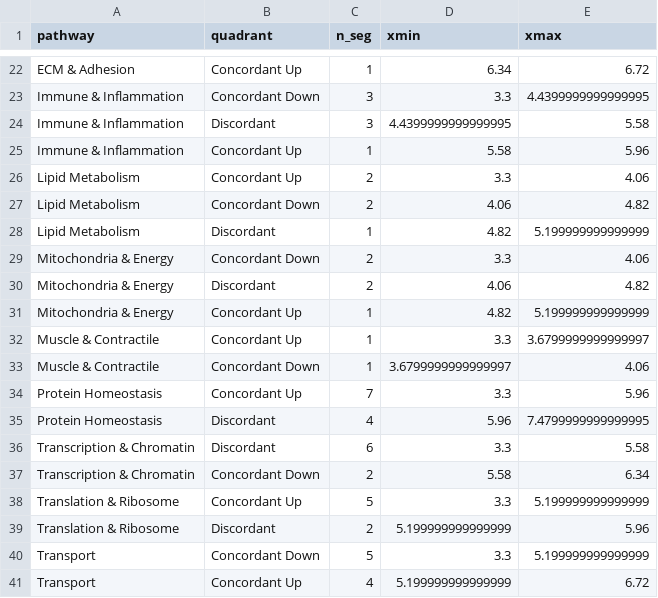
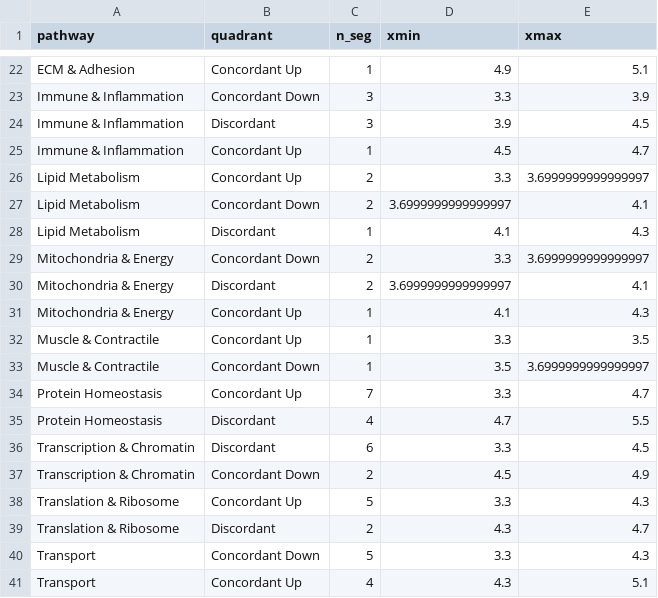
Before and after one commit to Dustyn-T-Lewis/YvO_2026, a CSV file: 04_Figures/F04/c_data/panel_B_heatmap/bar_data.csv, drawn as a sheet; only a part is shown, gaps mark what is left out; the diff covers the shown part only; the diff names each change by its address in the sheet, - before the commit and + after, or states it on an @@ line.

```diff
--- a/04_Figures/F04/c_data/panel_B_heatmap/bar_data.csv
+++ b/04_Figures/F04/c_data/panel_B_heatmap/bar_data.csv
-D22 (xmin): 6.34
+D22 (xmin): 4.9
-E22 (xmax): 6.72
+E22 (xmax): 5.1
-E23 (xmax): 4.4399999999999995
+E23 (xmax): 3.9
-D24 (xmin): 4.4399999999999995
+D24 (xmin): 3.9
-E24 (xmax): 5.58
+E24 (xmax): 4.5
-D25 (xmin): 5.58
+D25 (xmin): 4.5
-E25 (xmax): 5.96
+E25 (xmax): 4.7
-E26 (xmax): 4.06
+E26 (xmax): 3.6999999999999997
-D27 (xmin): 4.06
+D27 (xmin): 3.6999999999999997
-E27 (xmax): 4.82
+E27 (xmax): 4.1
-D28 (xmin): 4.82
+D28 (xmin): 4.1
-E28 (xmax): 5.199999999999999
+E28 (xmax): 4.3
-E29 (xmax): 4.06
+E29 (xmax): 3.6999999999999997
-D30 (xmin): 4.06
+D30 (xmin): 3.6999999999999997
-E30 (xmax): 4.82
+E30 (xmax): 4.1
-D31 (xmin): 4.82
+D31 (xmin): 4.1
-E31 (xmax): 5.199999999999999
+E31 (xmax): 4.3
-E32 (xmax): 3.6799999999999997
+E32 (xmax): 3.5
-D33 (xmin): 3.6799999999999997
+D33 (xmin): 3.5
-E33 (xmax): 4.06
+E33 (xmax): 3.6999999999999997
-E34 (xmax): 5.96
+E34 (xmax): 4.7
-D35 (xmin): 5.96
+D35 (xmin): 4.7
-E35 (xmax): 7.4799999999999995
+E35 (xmax): 5.5
-E36 (xmax): 5.58
+E36 (xmax): 4.5
-D37 (xmin): 5.58
+D37 (xmin): 4.5
-E37 (xmax): 6.34
+E37 (xmax): 4.9
-E38 (xmax): 5.199999999999999
+E38 (xmax): 4.3
-D39 (xmin): 5.199999999999999
+D39 (xmin): 4.3
-E39 (xmax): 5.96
+E39 (xmax): 4.7
-E40 (xmax): 5.199999999999999
+E40 (xmax): 4.3
-D41 (xmin): 5.199999999999999
+D41 (xmin): 4.3
-E41 (xmax): 6.72
+E41 (xmax): 5.1
```
Also changed, not shown: 35 edited cells elsewhere in this file, 28 other files.
